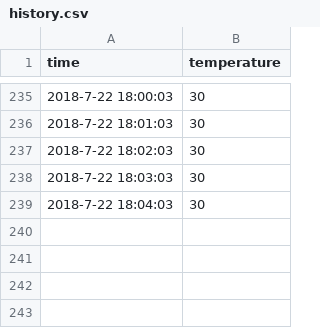
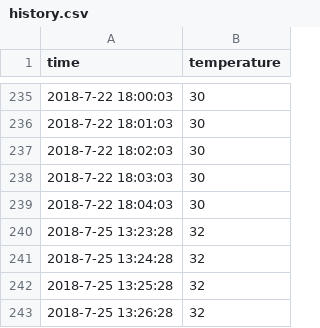
Before and after one commit to benkyd/Examples, a CSV file: JavaScript/adruino-temp-sensor/client/history.csv, drawn as a sheet; only a part is shown, gaps mark what is left out.

Commit message:
yay java

```diff
--- a/JavaScript/adruino-temp-sensor/client/history.csv
+++ b/JavaScript/adruino-temp-sensor/client/history.csv
@@ -239 +239,5 @@ time,temperature
 2018-7-22 18:04:03,30
+2018-7-25 13:23:28,32
+2018-7-25 13:24:28,32
+2018-7-25 13:25:28,32
+2018-7-25 13:26:28,32
```
Also changed, not shown: 16 other files.
